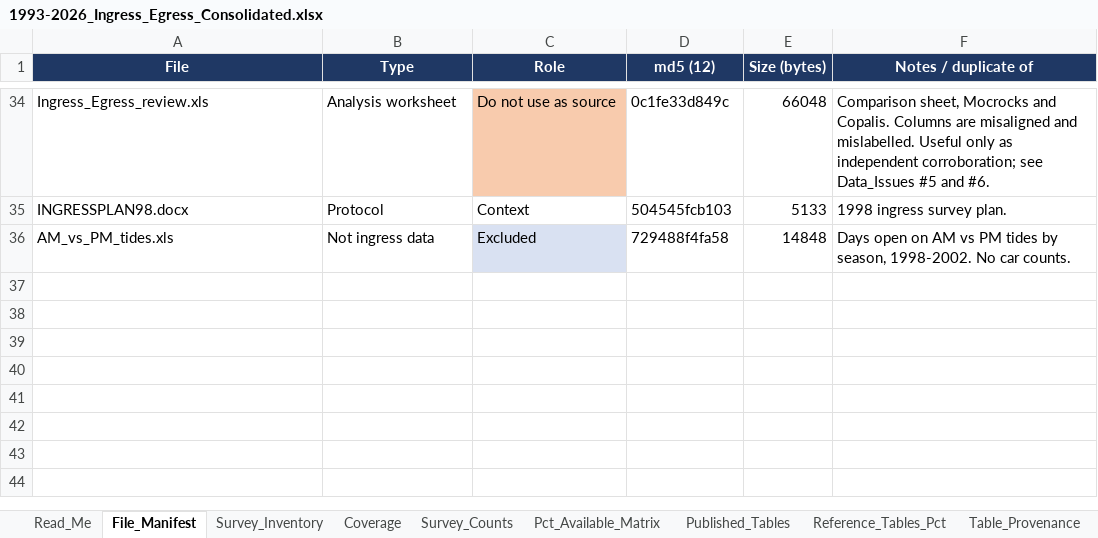
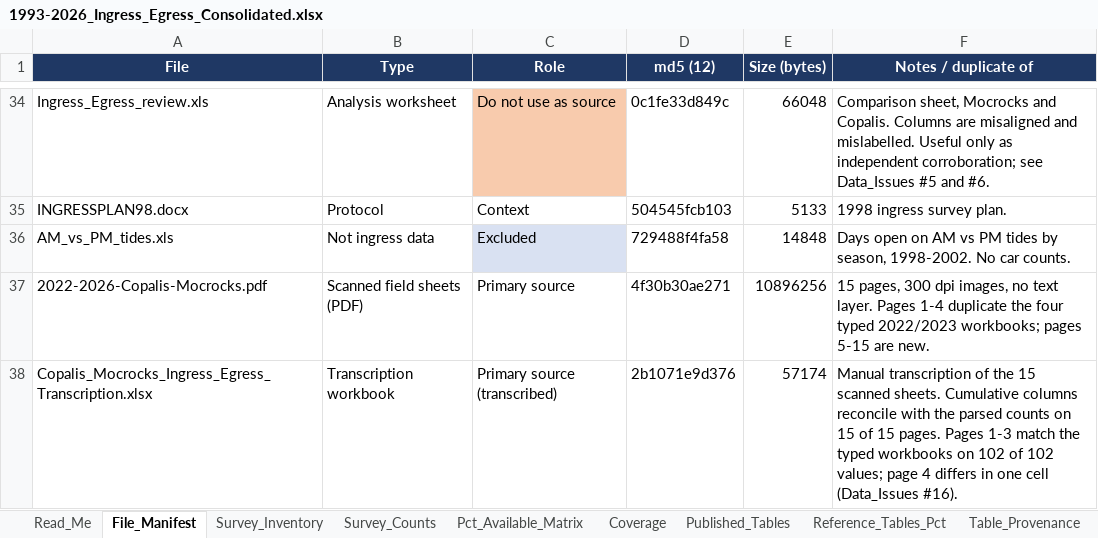
Before and after one commit to mattgeorgephd/razor-clam-harvest-monitoring, an Excel workbook: 02_data/IE data/1993-2026_Ingress_Egress_Consolidated.xlsx, sheet File_Manifest, drawn as a sheet; only a part is shown, gaps mark what is left out; values as stored, in another font and other column widths than the file's, no borders; charts and pictures not drawn; the diff names each change by its address in the sheet, - before the commit and + after, or states it on an @@ line.

Commit message:
Update 1993-2026_Ingress_Egress_Consolidated.xlsx

```diff
--- a/02_data/IE data/1993-2026_Ingress_Egress_Consolidated.xlsx (sheet File_Manifest)
+++ b/02_data/IE data/1993-2026_Ingress_Egress_Consolidated.xlsx (sheet File_Manifest)
@@ sheet tab order changed: Read_Me | File_Manifest | Survey_Inventory | Survey_Counts | Pct_Available_Matrix | Coverage | Published_Tables | Reference_Tables_Pct | Table_Provenance @@
+row 37: 2022-2026-Copalis-Mocrocks.pdf | Scanned field sheets (PDF) | Primary source | 4f30b30ae271 | 10896256 | 15 pages, 300 dpi images, no text layer. Pages 1-4 duplicate the four typed 2022/2023 workbooks; pages 5-15 are new.
+row 38: Copalis_Mocrocks_Ingress_Egress_Transcription.xlsx | Transcription workbook | Primary source (transcribed) | 2b1071e9d376 | 57174 | Manual transcription of the 15 scanned sheets. Cumulative columns reconcile with the parsed counts on 15 of 15 pages. Pages 1-3 match the typed workbooks on 102 of 102 values; page 4 differs in one cell (Data_Issues #16).
```
Also changed, not shown: sheet Survey_Counts, sheet Pct_Available_Matrix, sheet Survey_Inventory, sheet Coverage, sheet Data_Issues, sheet Read_Me, formulas that keep their value, charts or pictures.
